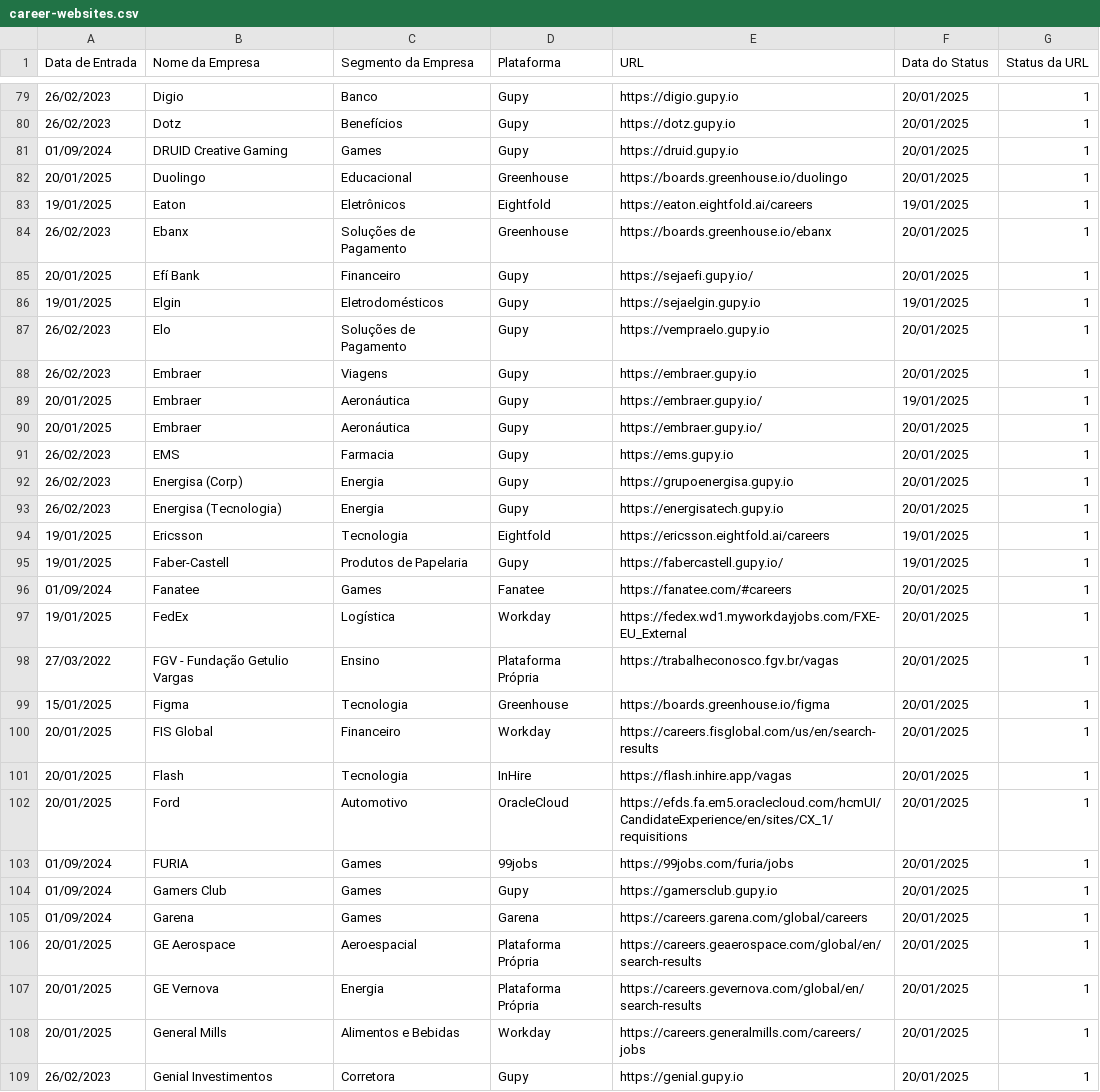
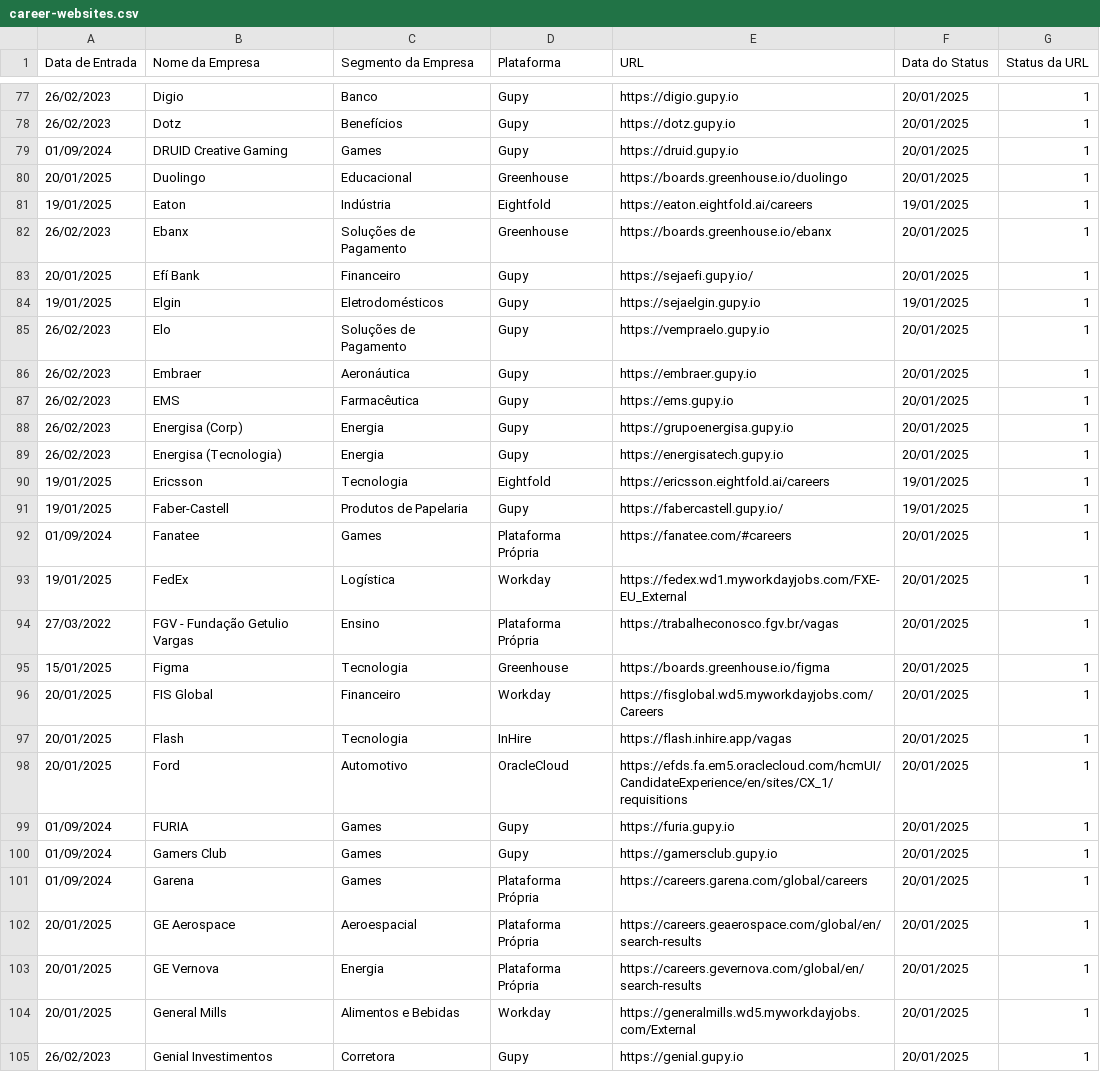
Before and after one commit to eualannascimento/lista-trabalhe-conosco, a CSV file: src/csv/career-websites.csv, drawn as a sheet; only a part is shown, gaps mark what is left out; the diff covers the shown part only.

Commit message:
Update career-websites.csv

```diff
--- a/src/csv/career-websites.csv
+++ b/src/csv/career-websites.csv
@@ -82,3 +80,3 @@ Data de Entrada,Nome da Empresa,Segmento da Empresa,Plataforma,URL,Data do Statu
 20/01/2025,Duolingo,Educacional,Greenhouse,https://boards.greenhouse.io/duolingo,20/01/2025,1
-19/01/2025,Eaton,Eletrônicos,Eightfold,https://eaton.eightfold.ai/careers,19/01/2025,1
+19/01/2025,Eaton,Indústria,Eightfold,https://eaton.eightfold.ai/careers,19/01/2025,1
 26/02/2023,Ebanx,Soluções de Pagamento,Greenhouse,https://boards.greenhouse.io/ebanx,20/01/2025,1
@@ -87,6 +85,4 @@ Data de Entrada,Nome da Empresa,Segmento da Empresa,Plataforma,URL,Data do Statu
 26/02/2023,Elo,Soluções de Pagamento,Gupy,https://vempraelo.gupy.io,20/01/2025,1
-26/02/2023,Embraer,Viagens,Gupy,https://embraer.gupy.io,20/01/2025,1
-20/01/2025,Embraer,Aeronáutica,Gupy,https://embraer.gupy.io/,19/01/2025,1
-20/01/2025,Embraer,Aeronáutica,Gupy,https://embraer.gupy.io/,20/01/2025,1
-26/02/2023,EMS,Farmacia,Gupy,https://ems.gupy.io,20/01/2025,1
+26/02/2023,Embraer,Aeronáutica,Gupy,https://embraer.gupy.io,20/01/2025,1
+26/02/2023,EMS,Farmacêutica,Gupy,https://ems.gupy.io,20/01/2025,1
 26/02/2023,Energisa (Corp),Energia,Gupy,https://grupoenergisa.gupy.io,20/01/2025,1
@@ -95,3 +91,3 @@ Data de Entrada,Nome da Empresa,Segmento da Empresa,Plataforma,URL,Data do Statu
 19/01/2025,Faber-Castell,Produtos de Papelaria,Gupy,https://fabercastell.gupy.io/,19/01/2025,1
-01/09/2024,Fanatee,Games,Fanatee,https://fanatee.com/#careers,20/01/2025,1
+01/09/2024,Fanatee,Games,Plataforma Própria,https://fanatee.com/#careers,20/01/2025,1
 19/01/2025,FedEx,Logística,Workday,https://fedex.wd1.myworkdayjobs.com/FXE-EU_External,20/01/2025,1
@@ -99,11 +95,11 @@ Data de Entrada,Nome da Empresa,Segmento da Empresa,Plataforma,URL,Data do Statu
 15/01/2025,Figma,Tecnologia,Greenhouse,https://boards.greenhouse.io/figma,20/01/2025,1
-20/01/2025,FIS Global,Financeiro,Workday,https://careers.fisglobal.com/us/en/search-results,20/01/2025,1
+20/01/2025,FIS Global,Financeiro,Workday,https://fisglobal.wd5.myworkdayjobs.com/Careers,20/01/2025,1
 20/01/2025,Flash,Tecnologia,InHire,https://flash.inhire.app/vagas,20/01/2025,1
 20/01/2025,Ford,Automotivo,OracleCloud,https://efds.fa.em5.oraclecloud.com/hcmUI/CandidateExperience/en/sites/CX_1/requisitions,20/01/2025,1
-01/09/2024,FURIA,Games,99jobs,https://99jobs.com/furia/jobs,20/01/2025,1
+01/09/2024,FURIA,Games,Gupy,https://furia.gupy.io,20/01/2025,1
 01/09/2024,Gamers Club,Games,Gupy,https://gamersclub.gupy.io,20/01/2025,1
-01/09/2024,Garena,Games,Garena,https://careers.garena.com/global/careers,20/01/2025,1
+01/09/2024,Garena,Games,Plataforma Própria,https://careers.garena.com/global/careers,20/01/2025,1
 20/01/2025,GE Aerospace,Aeroespacial,Plataforma Própria,https://careers.geaerospace.com/global/en/search-results,20/01/2025,1
 20/01/2025,GE Vernova,Energia,Plataforma Própria,https://careers.gevernova.com/global/en/search-results,20/01/2025,1
-20/01/2025,General Mills,Alimentos e Bebidas,Workday,https://careers.generalmills.com/careers/jobs,20/01/2025,1
+20/01/2025,General Mills,Alimentos e Bebidas,Workday,https://generalmills.wd5.myworkdayjobs.com/External,20/01/2025,1
 26/02/2023,Genial Investimentos,Corretora,Gupy,https://genial.gupy.io,20/01/2025,1
```
Also changed, not shown: 10 removed rows and 54 edited cells elsewhere in this file.
